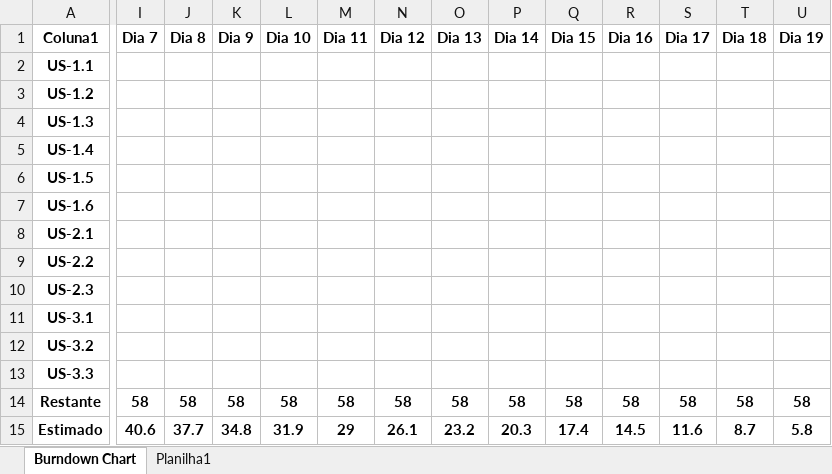
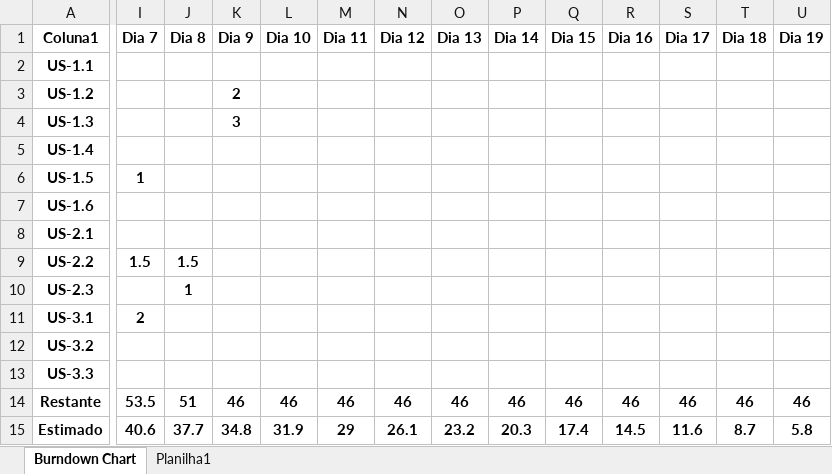
Before and after one commit to Galaticos-API/API-2, an Excel workbook: DOCS/burndown_sprint.xlsx, sheet Burndown Chart, drawn as a sheet; only a part is shown, gaps mark what is left out; values as stored, in another font and other column widths than the file's, no borders; charts and pictures and table styles not drawn; the diff covers the shown part only; the diff names each change by its address in the sheet, - before the commit and + after, or states it on an @@ line.

```diff
--- a/DOCS/burndown_sprint.xlsx (sheet Burndown Chart)
+++ b/DOCS/burndown_sprint.xlsx (sheet Burndown Chart)
-K3 (Dia 9): (empty)
+K3 (Dia 9): 2
-K4 (Dia 9): (empty)
+K4 (Dia 9): 3
-I6 (Dia 7): (empty)
+I6 (Dia 7): 1
-I9 (Dia 7): (empty)
+I9 (Dia 7): 1.5
-J9 (Dia 8): (empty)
+J9 (Dia 8): 1.5
-J10 (Dia 8): (empty)
+J10 (Dia 8): 1
-I11 (Dia 7): (empty)
+I11 (Dia 7): 2
-I14 (Dia 7): 58
+I14 (Dia 7): 53.5
-J14 (Dia 8): 58
+J14 (Dia 8): 51
-K14 (Dia 9): 58
+K14 (Dia 9): 46
-L14 (Dia 10): 58
+L14 (Dia 10): 46
-M14 (Dia 11): 58
+M14 (Dia 11): 46
-N14 (Dia 12): 58
+N14 (Dia 12): 46
-O14 (Dia 13): 58
+O14 (Dia 13): 46
-P14 (Dia 14): 58
+P14 (Dia 14): 46
-Q14 (Dia 15): 58
+Q14 (Dia 15): 46
-R14 (Dia 16): 58
+R14 (Dia 16): 46
-S14 (Dia 17): 58
+S14 (Dia 17): 46
-T14 (Dia 18): 58
+T14 (Dia 18): 46
-U14 (Dia 19): 58
+U14 (Dia 19): 46
```
Also changed, not shown: 1 edited cell elsewhere in this sheet, charts or pictures, 13 other files.
